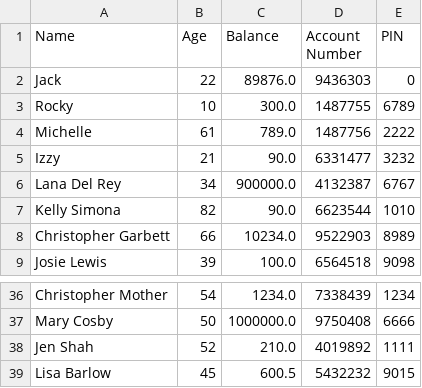
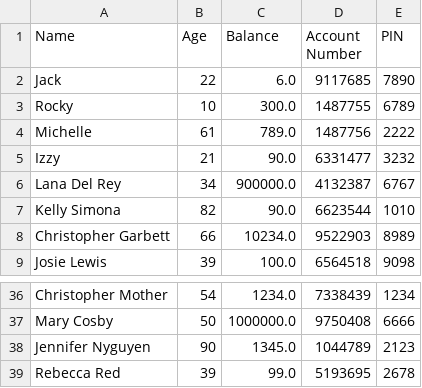
Before and after one commit to ax18031/ax18031_EMATM0048, a CSV file: part1_folder/customer_accounts.csv, drawn as a sheet; only a part is shown, gaps mark what is left out.

```diff
--- a/part1_folder/customer_accounts.csv
+++ b/part1_folder/customer_accounts.csv
@@ -1,3 +1,3 @@
 Name,Age,Balance,Account Number,PIN
-Jack,22,89876.0,9436303,0
+Jack,22,6.0,9117685,7890
 Rocky,10,300.0,1487755,6789
@@ -37,3 +37,3 @@ Christopher Mother,54,1234.0,7338439,1234
 Mary Cosby,50,1000000.0,9750408,6666
-Jen Shah,52,210.0,4019892,1111
-Lisa Barlow,45,600.5,5432232,9015
+Jennifer Nyguyen,90,1345.0,1044789,2123
+Rebecca Red,39,99.0,5193695,2678
```
Also changed, not shown: 2 other files.
